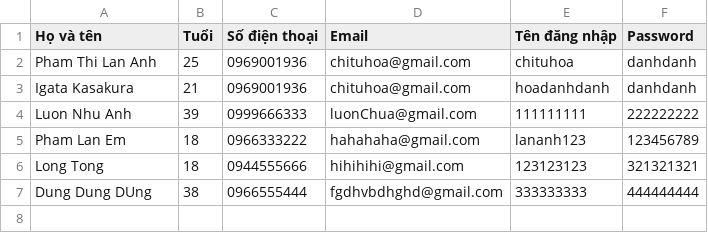
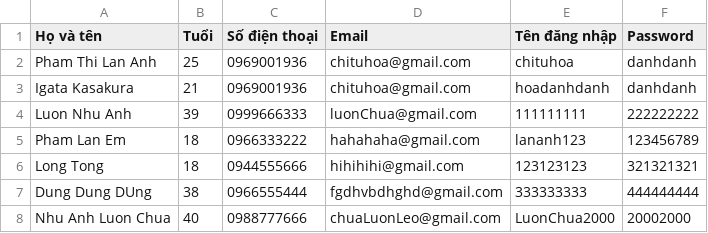
Before and after one commit to LananhHoadanhdanh/Rei-_CaseStudy_Edited, a CSV file: src/service/file_IO/userManageFile.csv, drawn as a sheet.

```diff
--- a/src/service/file_IO/userManageFile.csv
+++ b/src/service/file_IO/userManageFile.csv
@@ -7 +7,2 @@ Long Tong,18,0944555666,hihihihi@gmail.com,123123123,321321321
 Dung Dung DUng,38,0966555444,fgdhvbdhghd@gmail.com,333333333,444444444
+Nhu Anh Luon Chua,40,0988777666,chuaLuonLeo@gmail.com,LuonChua2000,20002000
```
Also changed, not shown: 5 other files.
